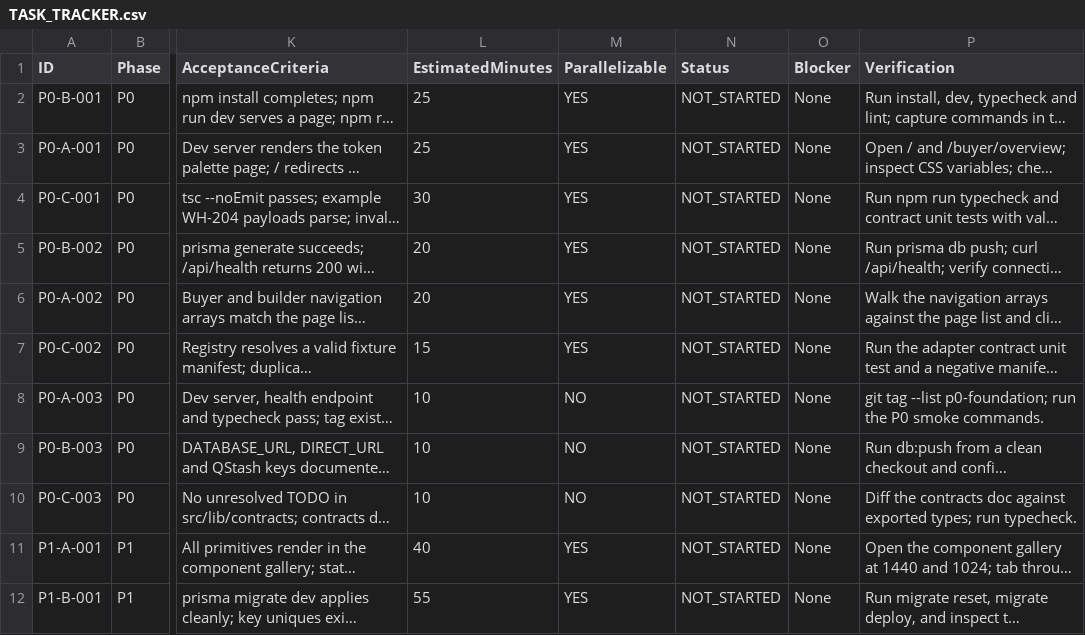
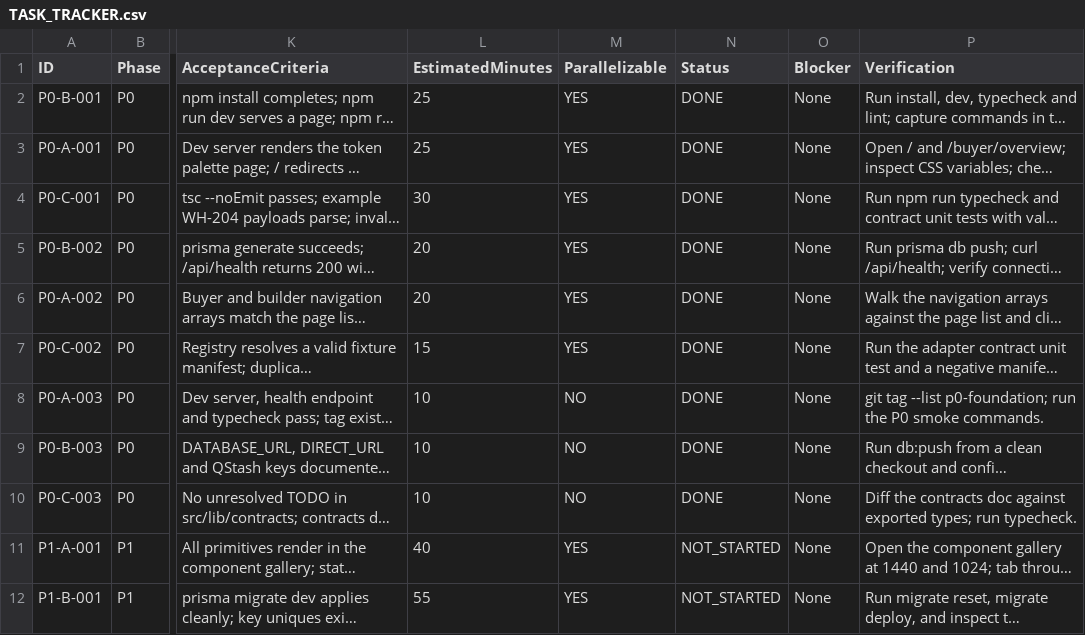
Before and after one commit to Mayur11code/Forgent-demo, a CSV file: docs/hackathon/TASK_TRACKER.csv, drawn as a sheet; only a part is shown, gaps mark what is left out; long unchanged cells end in …; the diff names each change by its address in the sheet, - before the commit and + after, or states it on an @@ line.

Commit message:
feat(p0): implement phase 0 production-grade foundation
- P0-B-001: Next.js 15 App Router, strict TypeScript, Tailwind CSS, Vitest, npm script matrix, Node 22 pin
- P0-A-001: Operations Console dark graphite design tokens, CSS variables, base reset, surface layers
- P0-C-001: Frozen Zod contracts, TypeScript domain types, API envelopes, WH-204 fixture
- P0-B-002: Prisma 7, Neon PostgreSQL connection pool singleton (PrismaNeon), live /api/health probe
- P0-A-002: Centralized typed navigation registry covering all routes and roles
- P0-C-002: AgentAdapter interface, AgentRegistry engine with exact versioning and error handling
- P0-A-003, P0-B-003, P0-C-003: Joint cross-workstream verification, db:validate, and contract freeze
- 14 Vitest tests passing, 0 TypeScript errors, 0 ESLint warnings, Next.js build clean

```diff
--- a/docs/hackathon/TASK_TRACKER.csv
+++ b/docs/hackathon/TASK_TRACKER.csv
-N2:N10 (Status): NOT_STARTED
+N2:N10 (Status): DONE
```
Also changed, not shown: 31 other files.
